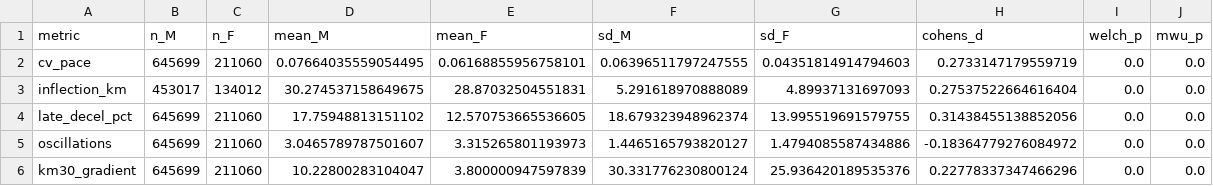
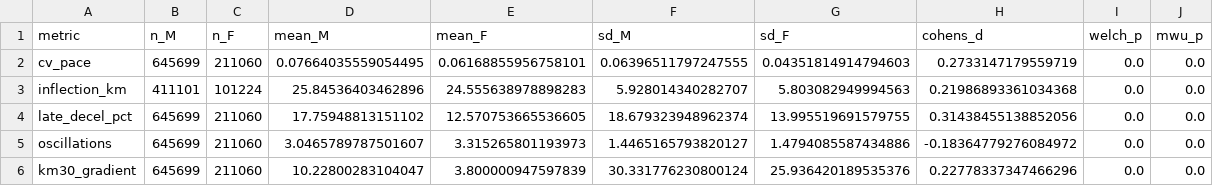
Before and after one commit to Nova-O2/berlin-marathon-wall, a CSV file: notebooks/results/r1/fine_grained_table.csv, drawn as a sheet.

Commit message:
fix(audit-r1): apply Round 1 audit findings F-001 through F-010
- F-001/002/003 stale numbers in manuscript text (L132, L152-153, L177) reconciled
  with current notebook outputs (post-baseline-rebuild)
- F-004: new r1_perf_cat_prevalence.py persists per-category × gender prevalence,
  ratio, and OR (closes 'six times sub-3h' auditability gap; CSV row Competitive
  shows ratio 6.06, OR 6.14)
- F-005: TIGHTEN inflection criterion in r1_pacing_fine_grained.py — now requires
  pace > threshold for ALL subsequent segments (matches Methods 'remained slower
  thereafter'). Inflection numbers updated throughout: median M 25 km (was 30);
  median F 20 km (was 25); NaN% M 36% (was 30); F 52% (was 37). Figure D, Table
  S5, manuscript Methods/Results caption all updated.
- F-006: Figure A caption discloses both total finisher N and histogram pacing-valid N
- F-007: temporal LR CI ±0.17 → ±0.18 (raw 1.96·SE = 0.176 rounds to 0.18)
- F-008: delete no-op self-assignment _r1_common.py
- F-009: persist inflection median/IQR/NaN% to inflection_distribution.csv
- F-010: extract threshold/graded-severity inline computation to committed
  r1_threshold_severity.py (idempotent reproduction)
- F-011/012/013 (LOW cosmetic) deferred

Code audit Round 2 dispatch pending.

```diff
--- a/notebooks/results/r1/fine_grained_table.csv
+++ b/notebooks/results/r1/fine_grained_table.csv
@@ -2,3 +2,3 @@ metric,n_M,n_F,mean_M,mean_F,sd_M,sd_F,cohens_d,welch_p,mwu_p
 cv_pace,645699,211060,0.07664035559054495,0.06168855956758101,0.06396511797247555,0.04351814914794603,0.2733147179559719,0.0,0.0
-inflection_km,453017,134012,30.274537158649675,28.87032504551831,5.291618970888089,4.89937131697093,0.27537522664616404,0.0,0.0
+inflection_km,411101,101224,25.84536403462896,24.555638978898283,5.928014340282707,5.803082949994563,0.21986893361034368,0.0,0.0
 late_decel_pct,645699,211060,17.75948813151102,12.570753665536605,18.679323948962374,13.995519691579755,0.31438455138852056,0.0,0.0
```
Also changed, not shown: 11 other files.
